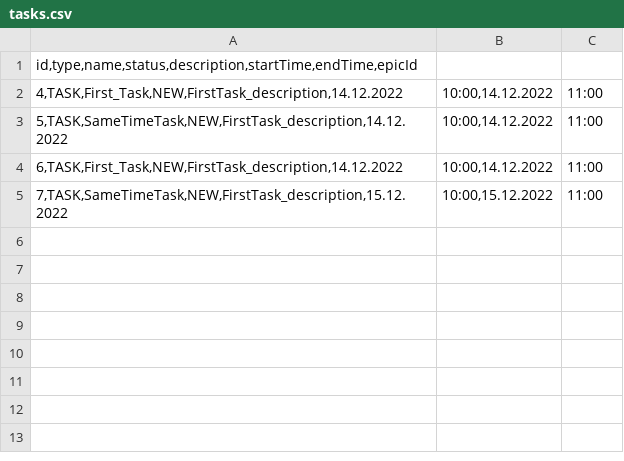
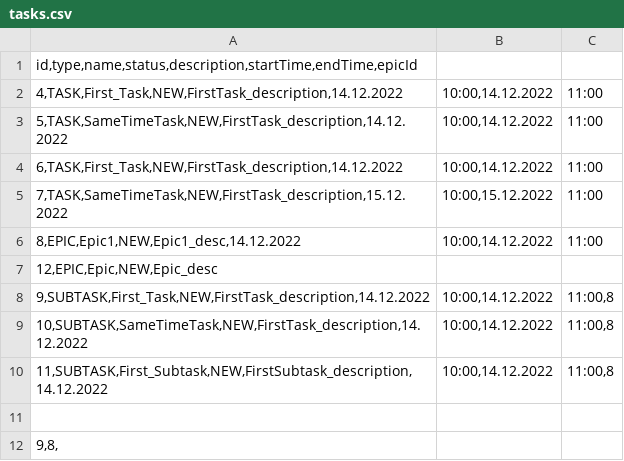
Before and after one commit to va11ova11/java-kanban_share, a CSV file: tasks.csv, drawn as a sheet; the diff names each change by its address in the sheet, - before the commit and + after, or states it on an @@ line.

Commit message:
"1. Сделать тесты для всех Эндпоинтов, кроме метода DeleteAllSubTaskInEpic() "

```diff
--- a/tasks.csv
+++ b/tasks.csv
+row 6: 8,EPIC,Epic1,NEW,Epic1_desc,14.12.2022 | 10:00,14.12.2022 | 11:00
+row 7: 12,EPIC,Epic,NEW,Epic_desc
+row 8: 9,SUBTASK,First_Task,NEW,FirstTask_description,14.12.2022 | 10:00,14.12.2022 | 11:00,8
+row 9: 10,SUBTASK,SameTimeTask,NEW,FirstTask_description,14.12.2022 | 10:00,14.12.2022 | 11:00,8
+row 10: 11,SUBTASK,First_Subtask,NEW,FirstSubtask_description,14.12.2022 | 10:00,14.12.2022 | 11:00,8
+row 11: (empty)
+row 12: 9,8,
```
Also changed, not shown: 9 other files.
